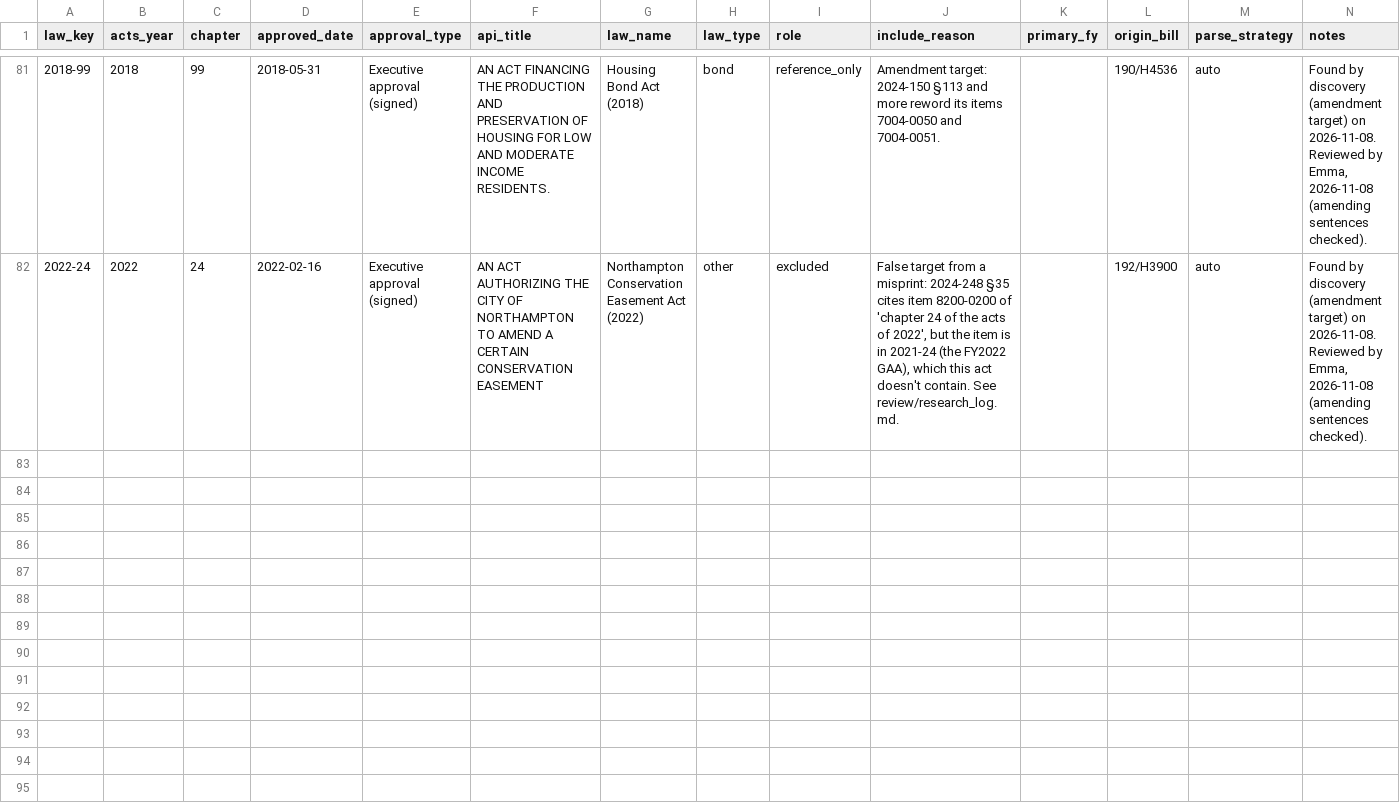
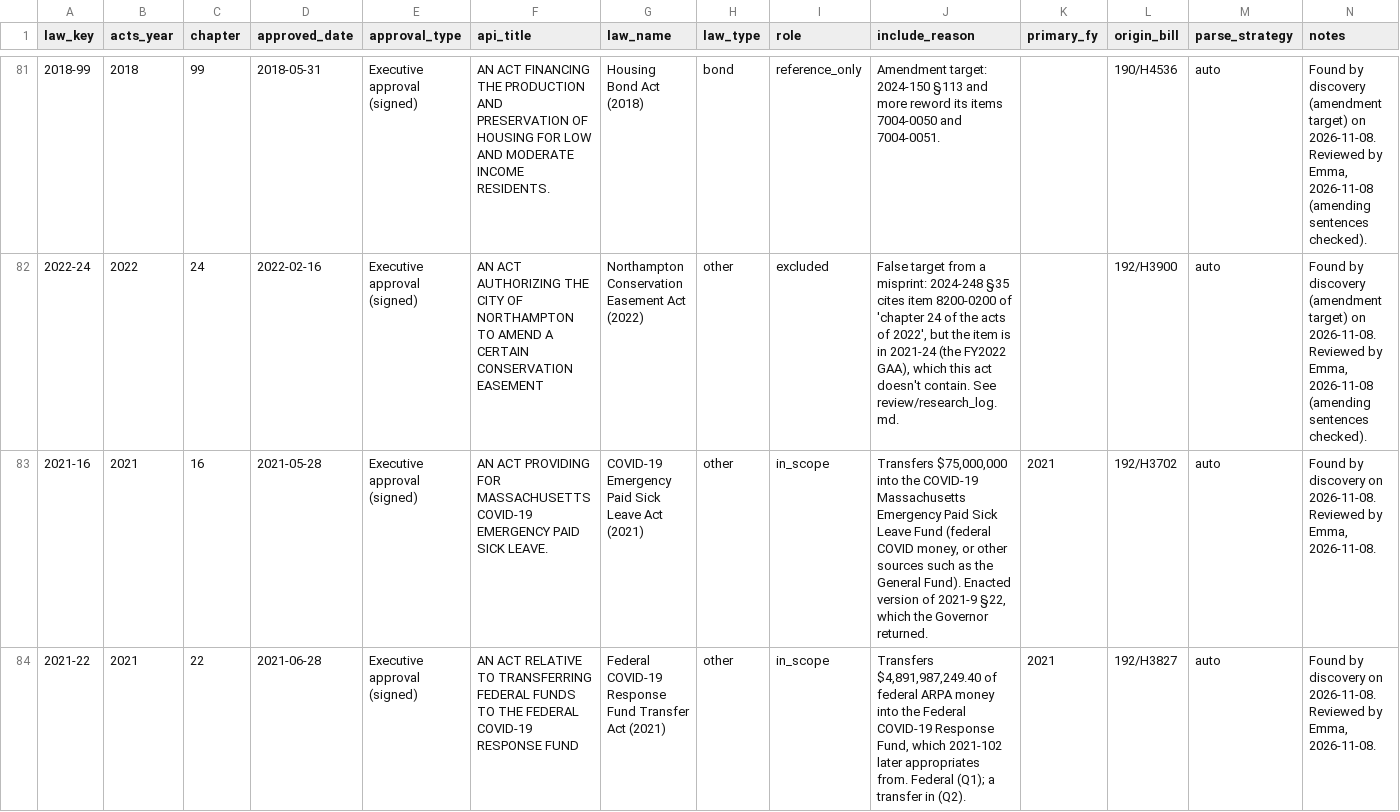
Before and after one commit to EmmaWisniewski/capstone-fall26, a CSV file: config/law_list.csv, drawn as a sheet; only a part is shown, gaps mark what is left out; the diff covers the shown part only; the diff names each change by its address in the sheet, - before the commit and + after, or states it on an @@ line.

```diff
--- a/config/law_list.csv
+++ b/config/law_list.csv
+row 83: 2021-16 | 2021 | 16 | 2021-05-28 | Executive approval (signed) | AN ACT PROVIDING FOR MASSACHUSETTS COVID-19 EMERGENCY PAID SICK LEAVE. | COVID-19 Emergency Paid Sick Leave Act (2021) | other | in_scope | Transfers $75,000,000 into the COVID-19 Massachusetts Emergency Paid Sick Leave Fund (federal COVID money, or other sources such as the General Fund). Enacted version of 2021-9 §22, which the Governor returned. | 2021 | 192/H3702 | auto | Found by discovery on 2026-11-08. Reviewed by Emma, 2026-11-08.
+row 84: 2021-22 | 2021 | 22 | 2021-06-28 | Executive approval (signed) | AN ACT RELATIVE TO TRANSFERRING FEDERAL FUNDS TO THE FEDERAL COVID-19 RESPONSE FUND | Federal COVID-19 Response Fund Transfer Act (2021) | other | in_scope | Transfers $4,891,987,249.40 of federal ARPA money into the Federal COVID-19 Response Fund, which 2021-102 later appropriates from. Federal (Q1); a transfer in (Q2). | 2021 | 192/H3827 | auto | Found by discovery on 2026-11-08. Reviewed by Emma, 2026-11-08.
```
Also changed, not shown: 1 added row elsewhere in this file, 3 other files.
